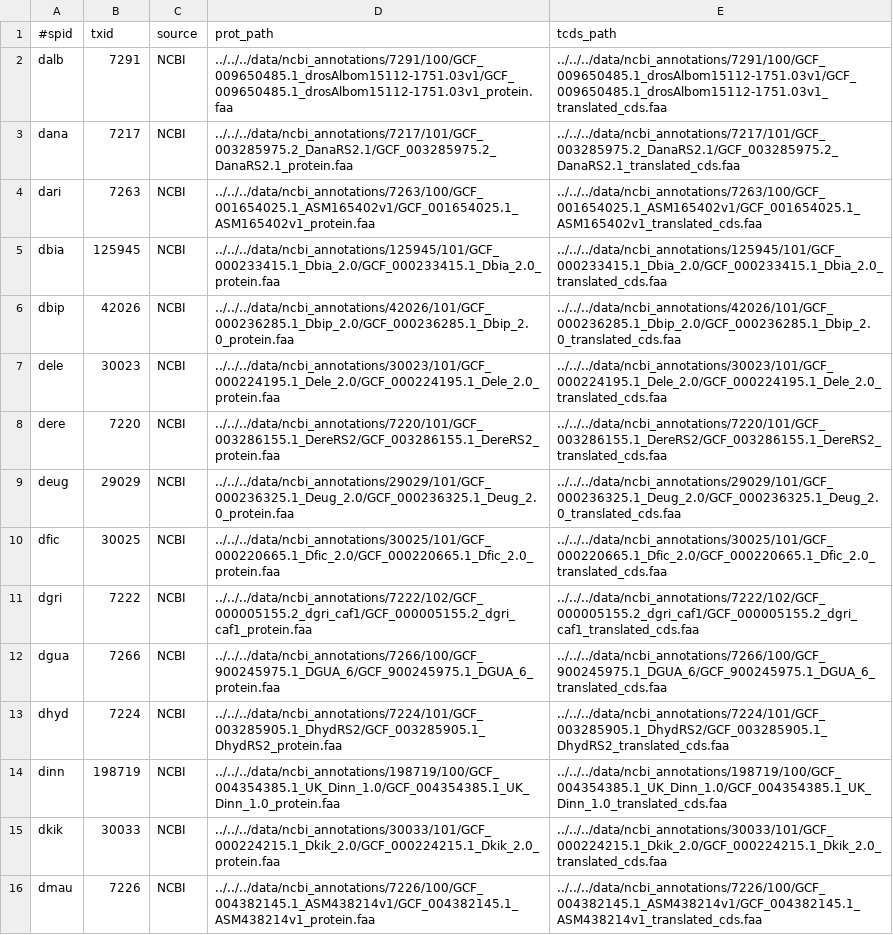
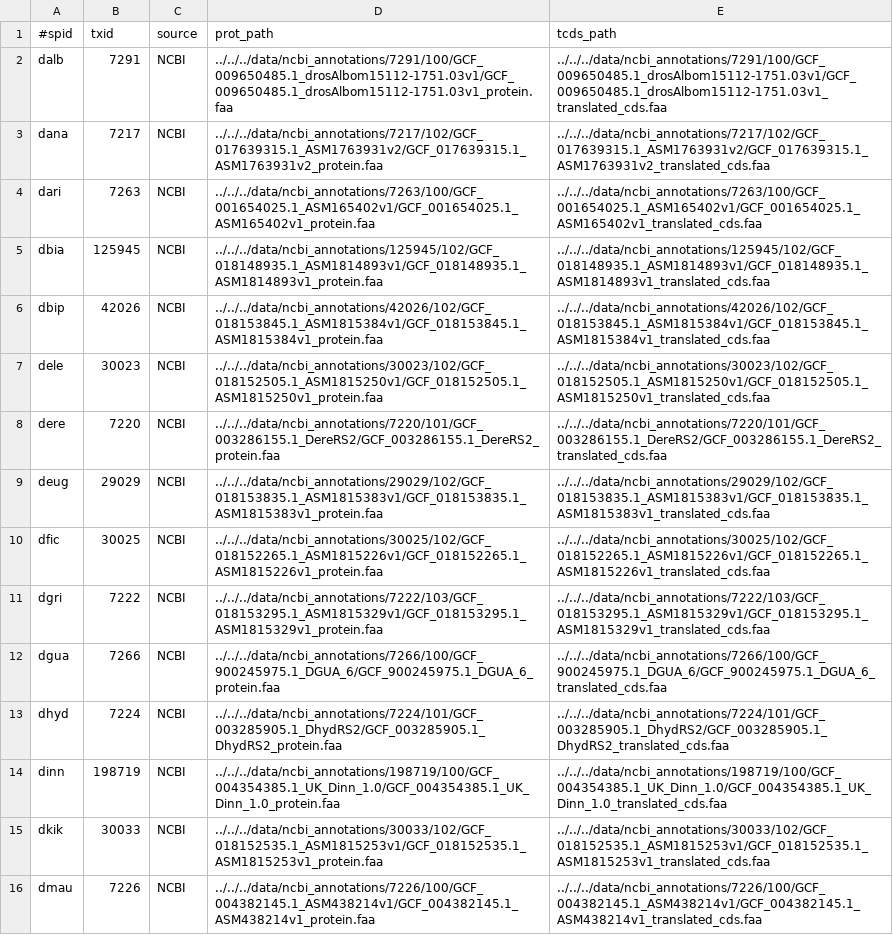
Before and after one commit to marcsingleton/orthology_inference2023, a TSV file: analysis/ortho_search/config/genomes.tsv, drawn as a sheet; only a part is shown; the diff covers the shown part only.

```diff
--- a/analysis/ortho_search/config/genomes.tsv
+++ b/analysis/ortho_search/config/genomes.tsv
@@ -2,11 +2,11 @@
 dalb	7291	NCBI	../../../data/ncbi_annotations/7291/100/GCF_009650485.1_drosAlbom15112-1751.03v1/GCF_009650485.1_drosAlbom15112-1751.03v1_protein.faa	../../../data/ncbi_annotations/7291/100/GCF_009650485.1_drosAlbom15112-1751.03v1/GCF_009650485.1_drosAlbom15112-1751.03v1_translated_cds.faa
-dana	7217	NCBI	../../../data/ncbi_annotations/7217/101/GCF_003285975.2_DanaRS2.1/GCF_003285975.2_DanaRS2.1_protein.faa	../../../data/ncbi_annotations/7217/101/GCF_003285975.2_DanaRS2.1/GCF_003285975.2_DanaRS2.1_translated_cds.faa
+dana	7217	NCBI	../../../data/ncbi_annotations/7217/102/GCF_017639315.1_ASM1763931v2/GCF_017639315.1_ASM1763931v2_protein.faa	../../../data/ncbi_annotations/7217/102/GCF_017639315.1_ASM1763931v2/GCF_017639315.1_ASM1763931v2_translated_cds.faa
 dari	7263	NCBI	../../../data/ncbi_annotations/7263/100/GCF_001654025.1_ASM165402v1/GCF_001654025.1_ASM165402v1_protein.faa	../../../data/ncbi_annotations/7263/100/GCF_001654025.1_ASM165402v1/GCF_001654025.1_ASM165402v1_translated_cds.faa
-dbia	125945	NCBI	../../../data/ncbi_annotations/125945/101/GCF_000233415.1_Dbia_2.0/GCF_000233415.1_Dbia_2.0_protein.faa	../../../data/ncbi_annotations/125945/101/GCF_000233415.1_Dbia_2.0/GCF_000233415.1_Dbia_2.0_translated_cds.faa
-dbip	42026	NCBI	../../../data/ncbi_annotations/42026/101/GCF_000236285.1_Dbip_2.0/GCF_000236285.1_Dbip_2.0_protein.faa	../../../data/ncbi_annotations/42026/101/GCF_000236285.1_Dbip_2.0/GCF_000236285.1_Dbip_2.0_translated_cds.faa
-dele	30023	NCBI	../../../data/ncbi_annotations/30023/101/GCF_000224195.1_Dele_2.0/GCF_000224195.1_Dele_2.0_protein.faa	../../../data/ncbi_annotations/30023/101/GCF_000224195.1_Dele_2.0/GCF_000224195.1_Dele_2.0_translated_cds.faa
+dbia	125945	NCBI	../../../data/ncbi_annotations/125945/102/GCF_018148935.1_ASM1814893v1/GCF_018148935.1_ASM1814893v1_protein.faa	../../../data/ncbi_annotations/125945/102/GCF_018148935.1_ASM1814893v1/GCF_018148935.1_ASM1814893v1_translated_cds.faa
+dbip	42026	NCBI	../../../data/ncbi_annotations/42026/102/GCF_018153845.1_ASM1815384v1/GCF_018153845.1_ASM1815384v1_protein.faa	../../../data/ncbi_annotations/42026/102/GCF_018153845.1_ASM1815384v1/GCF_018153845.1_ASM1815384v1_translated_cds.faa
+dele	30023	NCBI	../../../data/ncbi_annotations/30023/102/GCF_018152505.1_ASM1815250v1/GCF_018152505.1_ASM1815250v1_protein.faa	../../../data/ncbi_annotations/30023/102/GCF_018152505.1_ASM1815250v1/GCF_018152505.1_ASM1815250v1_translated_cds.faa
 dere	7220	NCBI	../../../data/ncbi_annotations/7220/101/GCF_003286155.1_DereRS2/GCF_003286155.1_DereRS2_protein.faa	../../../data/ncbi_annotations/7220/101/GCF_003286155.1_DereRS2/GCF_003286155.1_DereRS2_translated_cds.faa
-deug	29029	NCBI	../../../data/ncbi_annotations/29029/101/GCF_000236325.1_Deug_2.0/GCF_000236325.1_Deug_2.0_protein.faa	../../../data/ncbi_annotations/29029/101/GCF_000236325.1_Deug_2.0/GCF_000236325.1_Deug_2.0_translated_cds.faa
-dfic	30025	NCBI	../../../data/ncbi_annotations/30025/101/GCF_000220665.1_Dfic_2.0/GCF_000220665.1_Dfic_2.0_protein.faa	../../../data/ncbi_annotations/30025/101/GCF_000220665.1_Dfic_2.0/GCF_000220665.1_Dfic_2.0_translated_cds.faa
-dgri	7222	NCBI	../../../data/ncbi_annotations/7222/102/GCF_000005155.2_dgri_caf1/GCF_000005155.2_dgri_caf1_protein.faa	../../../data/ncbi_annotations/7222/102/GCF_000005155.2_dgri_caf1/GCF_000005155.2_dgri_caf1_translated_cds.faa
+deug	29029	NCBI	../../../data/ncbi_annotations/29029/102/GCF_018153835.1_ASM1815383v1/GCF_018153835.1_ASM1815383v1_protein.faa	../../../data/ncbi_annotations/29029/102/GCF_018153835.1_ASM1815383v1/GCF_018153835.1_ASM1815383v1_translated_cds.faa
+dfic	30025	NCBI	../../../data/ncbi_annotations/30025/102/GCF_018152265.1_ASM1815226v1/GCF_018152265.1_ASM1815226v1_protein.faa	../../../data/ncbi_annotations/30025/102/GCF_018152265.1_ASM1815226v1/GCF_018152265.1_ASM1815226v1_translated_cds.faa
+dgri	7222	NCBI	../../../data/ncbi_annotations/7222/103/GCF_018153295.1_ASM1815329v1/GCF_018153295.1_ASM1815329v1_protein.faa	../../../data/ncbi_annotations/7222/103/GCF_018153295.1_ASM1815329v1/GCF_018153295.1_ASM1815329v1_translated_cds.faa
 dgua	7266	NCBI	../../../data/ncbi_annotations/7266/100/GCF_900245975.1_DGUA_6/GCF_900245975.1_DGUA_6_protein.faa	../../../data/ncbi_annotations/7266/100/GCF_900245975.1_DGUA_6/GCF_900245975.1_DGUA_6_translated_cds.faa
@@ -14,3 +14,3 @@ dhyd	7224	NCBI	../../../data/ncbi_annotations/7224/101/GCF_003285905.1_DhydRS2/G
 dinn	198719	NCBI	../../../data/ncbi_annotations/198719/100/GCF_004354385.1_UK_Dinn_1.0/GCF_004354385.1_UK_Dinn_1.0_protein.faa	../../../data/ncbi_annotations/198719/100/GCF_004354385.1_UK_Dinn_1.0/GCF_004354385.1_UK_Dinn_1.0_translated_cds.faa
-dkik	30033	NCBI	../../../data/ncbi_annotations/30033/101/GCF_000224215.1_Dkik_2.0/GCF_000224215.1_Dkik_2.0_protein.faa	../../../data/ncbi_annotations/30033/101/GCF_000224215.1_Dkik_2.0/GCF_000224215.1_Dkik_2.0_translated_cds.faa
+dkik	30033	NCBI	../../../data/ncbi_annotations/30033/102/GCF_018152535.1_ASM1815253v1/GCF_018152535.1_ASM1815253v1_protein.faa	../../../data/ncbi_annotations/30033/102/GCF_018152535.1_ASM1815253v1/GCF_018152535.1_ASM1815253v1_translated_cds.faa
 dmau	7226	NCBI	../../../data/ncbi_annotations/7226/100/GCF_004382145.1_ASM438214v1/GCF_004382145.1_ASM438214v1_protein.faa	../../../data/ncbi_annotations/7226/100/GCF_004382145.1_ASM438214v1/GCF_004382145.1_ASM438214v1_translated_cds.faa
```
Also changed, not shown: 1 added row and 18 edited cells elsewhere in this file.
